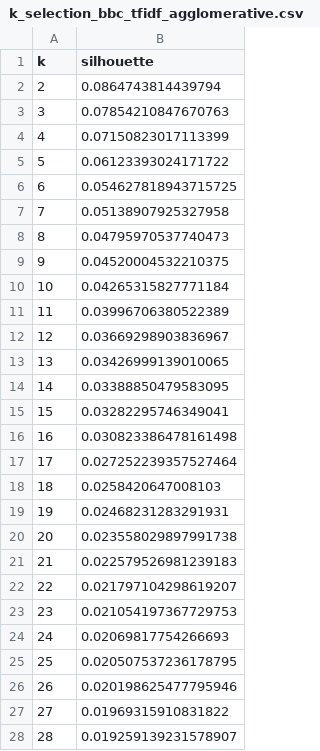
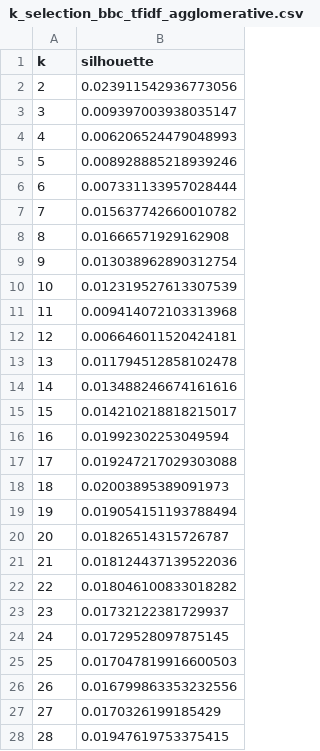
Before and after one commit to loizidisvasileios-code/PCA_EMBEDDINGS_PROJECT, a CSV file: results/k_selection_bbc_tfidf_agglomerative.csv, drawn as a sheet; only a part is shown; the diff covers the shown part only.

```diff
--- a/results/k_selection_bbc_tfidf_agglomerative.csv
+++ b/results/k_selection_bbc_tfidf_agglomerative.csv
@@ -1,28 +1,28 @@
 k,silhouette
-2,0.0864743814439794
-3,0.07854210847670763
-4,0.07150823017113399
-5,0.06123393024171722
-6,0.054627818943715725
-7,0.05138907925327958
-8,0.04795970537740473
-9,0.04520004532210375
-10,0.04265315827771184
-11,0.03996706380522389
-12,0.03669298903836967
-13,0.03426999139010065
-14,0.03388850479583095
-15,0.03282295746349041
-16,0.030823386478161498
-17,0.027252239357527464
-18,0.0258420647008103
-19,0.02468231283291931
-20,0.023558029897991738
-21,0.022579526981239183
-22,0.021797104298619207
-23,0.021054197367729753
-24,0.02069817754266693
-25,0.020507537236178795
-26,0.020198625477795946
-27,0.01969315910831822
-28,0.019259139231578907
+2,0.023911542936773056
+3,0.009397003938035147
+4,0.006206524479048993
+5,0.008928885218939246
+6,0.007331133957028444
+7,0.015637742660010782
+8,0.01666571929162908
+9,0.013038962890312754
+10,0.012319527613307539
+11,0.009414072103313968
+12,0.006646011520424181
+13,0.011794512858102478
+14,0.013488246674161616
+15,0.014210218818215017
+16,0.01992302253049594
+17,0.019247217029303088
+18,0.02003895389091973
+19,0.019054151193788494
+20,0.01826514315726787
+21,0.018124437139522036
+22,0.018046100833018282
+23,0.01732122381729937
+24,0.01729528097875145
+25,0.017047819916600503
+26,0.016799863353232556
+27,0.0170326199185429
+28,0.01947619753375415
```
Also changed, not shown: 2 edited cells elsewhere in this file, results/k_selection_20ng_tfidf_agglomerative.csv, results/k_selection_20ng_tfidf_kmeans.csv, 17 other files.
